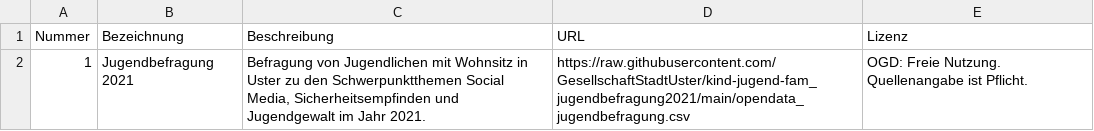
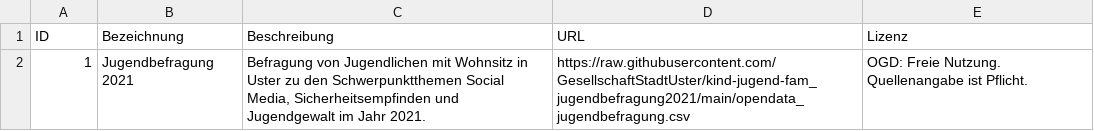
Before and after one commit to DataStadtUsterZH/DataDirectory, a CSV file: verzeichnis.csv, drawn as a sheet.

Commit message:
Update verzeichnis.csv

```diff
--- a/verzeichnis.csv
+++ b/verzeichnis.csv
@@ -1,2 +1,2 @@
-"Nummer","Bezeichnung","Beschreibung","URL","Lizenz"
+"ID","Bezeichnung","Beschreibung","URL","Lizenz"
 1,"Jugendbefragung 2021","Befragung von Jugendlichen mit Wohnsitz in Uster zu den Schwerpunktthemen Social Media, Sicherheitsempfinden und Jugendgewalt im Jahr 2021.","https://raw.githubusercontent.com/GesellschaftStadtUster/kind-jugend-fam_jugendbefragung2021/main/opendata_jugendbefragung.csv","OGD: Freie Nutzung. Quellenangabe ist Pflicht."
```
